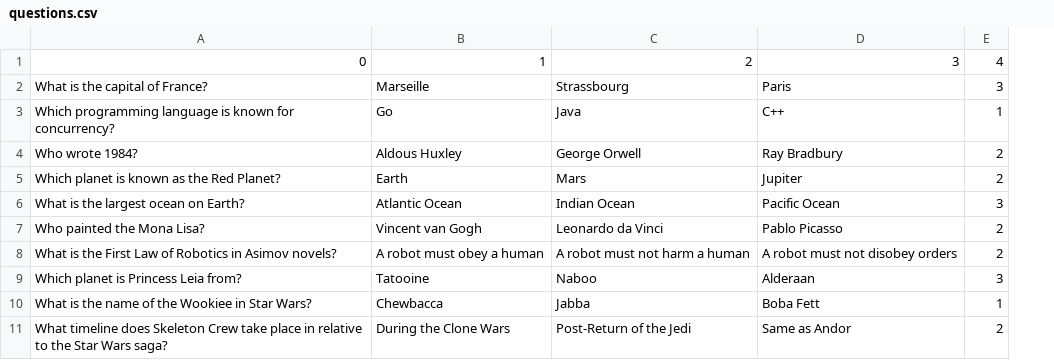
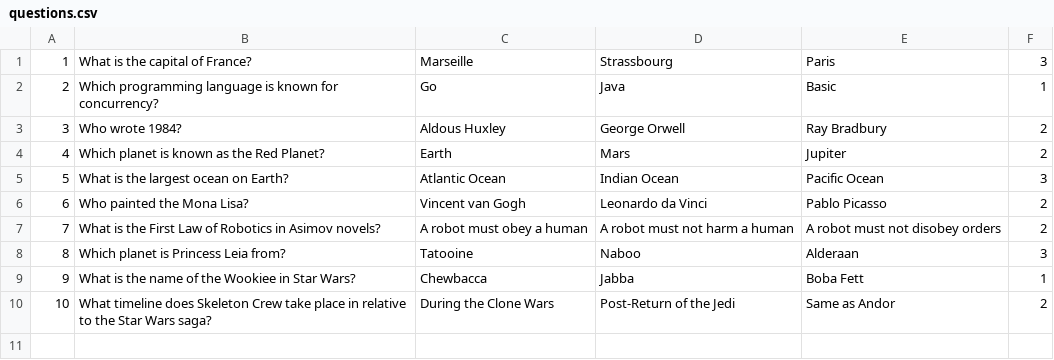
Before and after one commit to Dzsodie/quiz_app, a CSV file: questions.csv, drawn as a sheet; removed rows and columns are numbered as before the commit, all else as after; the diff names each change by its address in the sheet, - before the commit and + after, or states it on an @@ line.

Commit message:
fix next question call

```diff
--- a/questions.csv
+++ b/questions.csv
+column A, rows 1-10: 1 | 2 | 3 | 4 | 5 | 6 | 7 | 8 | 9 | 10
-row 1: 0 | 1 | 2 | 3 | 4
-E2: C++
+E2: Basic
```
Also changed, not shown: 9 other files.
